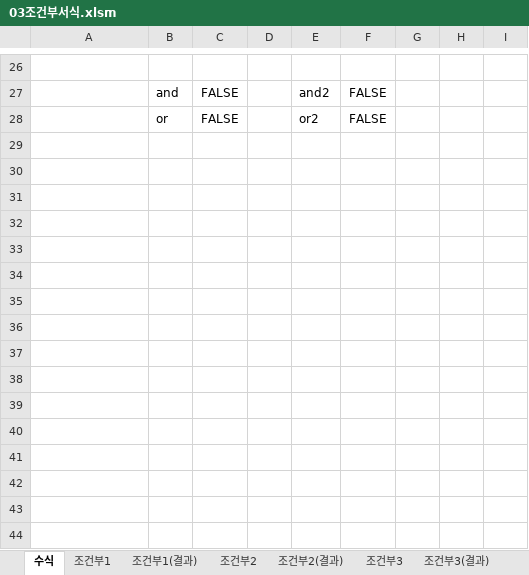
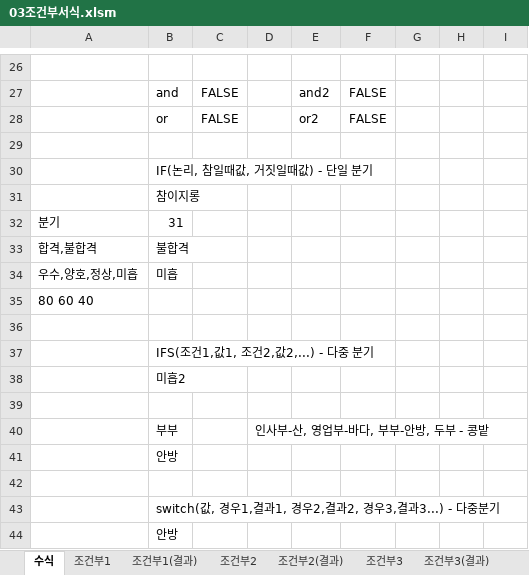
Before and after one commit to jx007s/AGI_EXCEL_2026_07, an Excel workbook: 기본서/26컴활2급/이론/03조건부서식.xlsm, sheet 수식, drawn as a sheet; only a part is shown, gaps mark what is left out; values as stored, in another font and other column widths than the file's, no borders; the diff names each change by its address in the sheet, - before the commit and + after, or states it on an @@ line.

Commit message:
7-8-1

```diff
--- a/기본서/26컴활2급/이론/03조건부서식.xlsm (sheet 수식)
+++ b/기본서/26컴활2급/이론/03조건부서식.xlsm (sheet 수식)
+row 29: (empty)
+row 30:  | IF(논리, 참일때값, 거짓일때값) - 단일 분기
+row 31:  | 참이지롱
+row 32: 분기 | 31
+row 33: 합격,불합격 | 불합격
+row 34: 우수,양호,정상,미흡 | 미흡
+row 35: 80 60 40
+row 36: (empty)
+row 37:  | IFS(조건1,값1, 조건2,값2,...) - 다중 분기
+row 38:  | 미흡2
+row 39: (empty)
+row 40:  | 부부 |  | 인사부-산, 영업부-바다, 부부-안방, 두부 - 콩밭
+row 41:  | 안방
+row 42: (empty)
+row 43:  | switch(값, 경우1,결과1, 경우2,결과2, 경우3,결과3...) - 다중분기
+row 44:  | 안방
```
